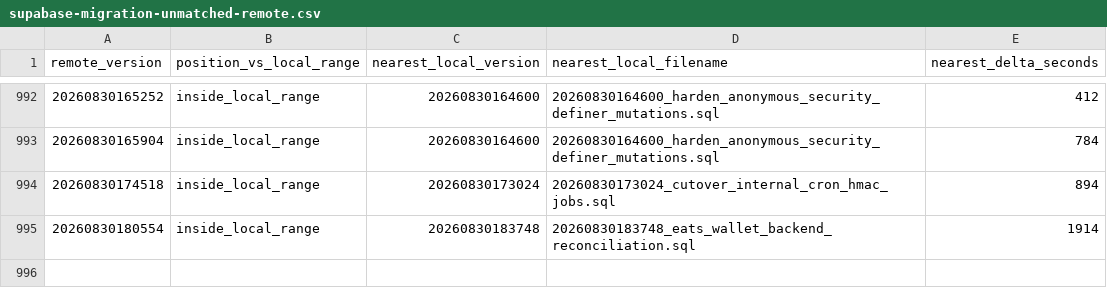
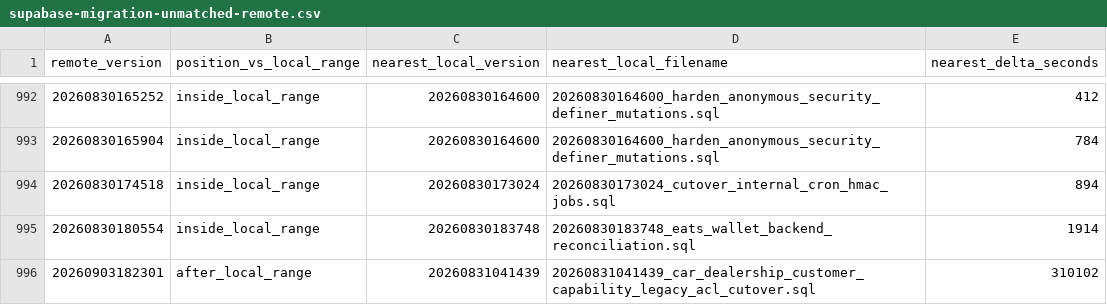
Before and after one commit to kimlainchhorng/zivosmedia, a CSV file: docs/supabase-migration-unmatched-remote.csv, drawn as a sheet; only a part is shown, gaps mark what is left out.

```diff
--- a/docs/supabase-migration-unmatched-remote.csv
+++ b/docs/supabase-migration-unmatched-remote.csv
@@ -995 +995,2 @@ remote_version,position_vs_local_range,nearest_local_version,nearest_local_filen
 20260830180554,inside_local_range,20260830183748,20260830183748_eats_wallet_backend_reconciliation.sql,1914
+20260903182301,after_local_range,20260831041439,20260831041439_car_dealership_customer_capability_legacy_acl_cutover.sql,310102
```
Also changed, not shown: docs/supabase-migration-pending-local-review.csv, docs/supabase-migration-unmatched-local.csv, 16 other files.
